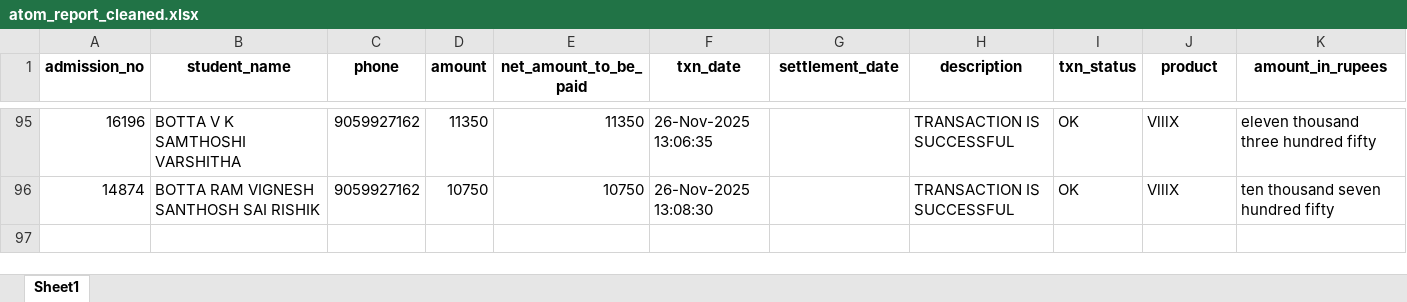
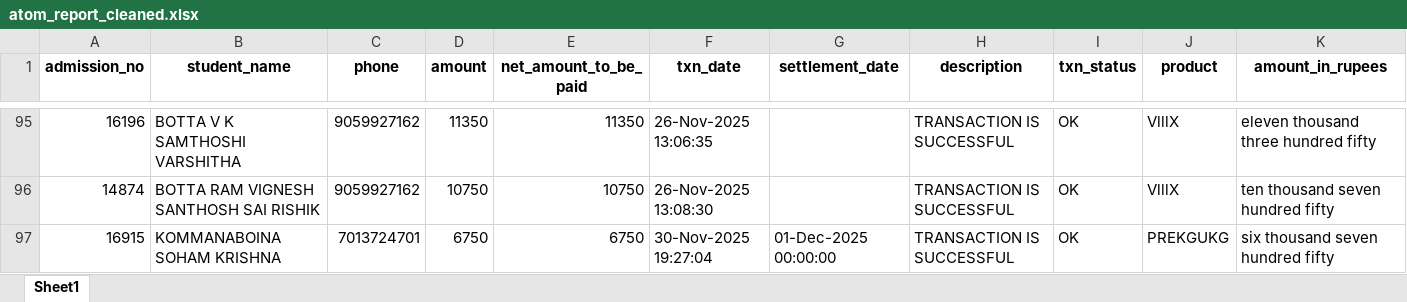
Before and after one commit to harikiran-dev-schooldb/kotak-salesian-school-dbms, an Excel workbook: output_data/atom_report_cleaned.xlsx, sheet Sheet1, drawn as a sheet; only a part is shown, gaps mark what is left out; values as stored, in another font and other column widths than the file's, no borders; rows hold the shown columns only; the diff names each change by its address in the sheet, - before the commit and + after, or states it on an @@ line.

```diff
--- a/output_data/atom_report_cleaned.xlsx (sheet Sheet1)
+++ b/output_data/atom_report_cleaned.xlsx (sheet Sheet1)
+row 97: 16915 | KOMMANABOINA SOHAM KRISHNA | 7013724701 | 6750 | 6750 | 30-Nov-2025 19:27:04 | 01-Dec-2025 00:00:00 | TRANSACTION IS SUCCESSFUL | OK | PREKGUKG | six thousand seven hundred fifty
```
Also changed, not shown: source_data/atom_report.xlsx, 10 other files.
